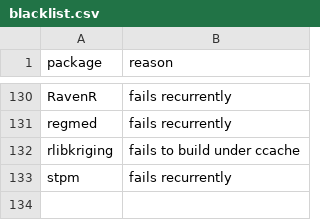
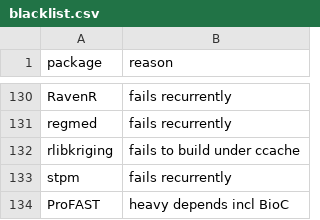
Before and after one commit to RcppCore/rcpp-logs, a CSV file: data/blacklist.csv, drawn as a sheet; only a part is shown, gaps mark what is left out; the diff names each change by its address in the sheet, - before the commit and + after, or states it on an @@ line.

Commit message:
Add ProFAST to skipped packages

```diff
--- a/data/blacklist.csv
+++ b/data/blacklist.csv
+row 134: ProFAST | heavy depends incl BioC
```
